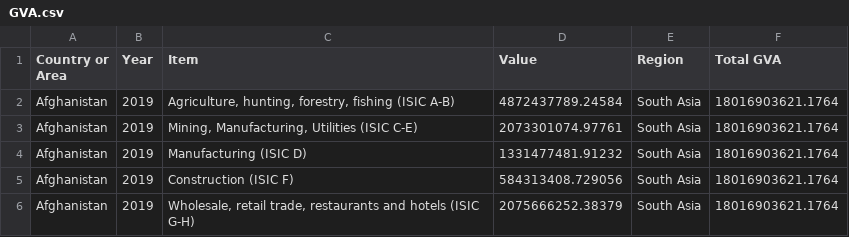
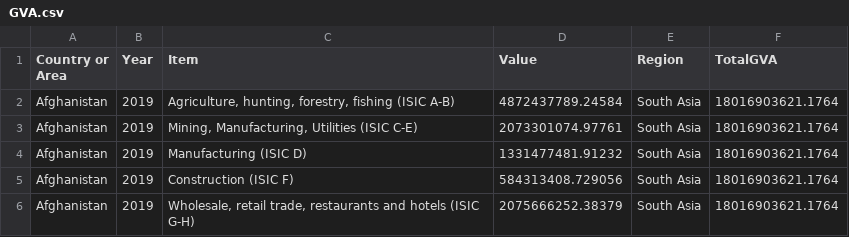
Before and after one commit to marinabrts/marinabrts.github.io, a CSV file: observatory/GVA.csv, drawn as a sheet; only a part is shown.

Commit message:
Update GVA.csv

```diff
--- a/observatory/GVA.csv
+++ b/observatory/GVA.csv
@@ -1,2 +1,2 @@
-Country or Area,Year,Item,Value,Region,Total GVA
+Country or Area,Year,Item,Value,Region,TotalGVA
 Afghanistan,2019,"Agriculture, hunting, forestry, fishing (ISIC A-B)",4872437789.24584,South Asia,18016903621.1764
```
